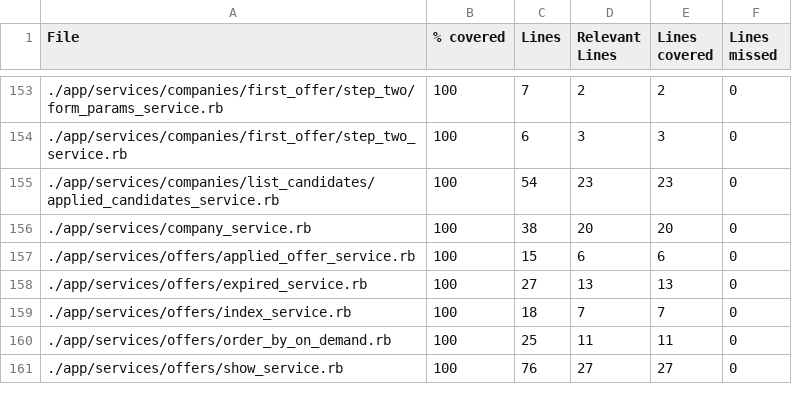
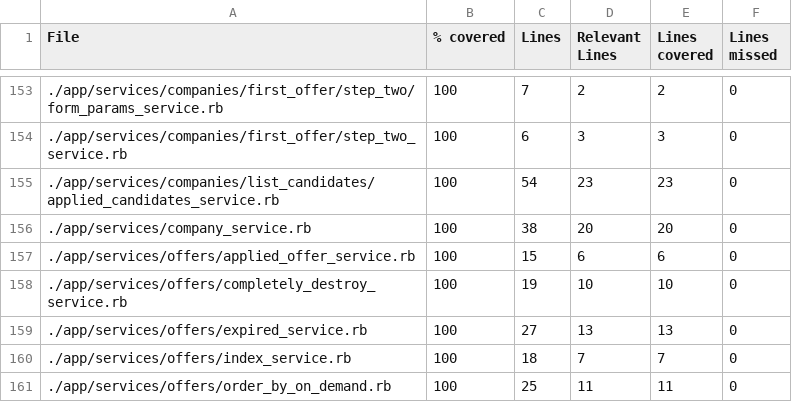
Before and after one commit to vlaguzman/hoytrabajas, a CSV file: coverage_results.csv, drawn as a sheet; only a part is shown, gaps mark what is left out; the shorter side is filled out with more unchanged rows; the diff names each change by its address in the sheet, - before the commit and + after, or states it on an @@ line.

Commit message:
add the destroy service

```diff
--- a/coverage_results.csv
+++ b/coverage_results.csv
+row 158: ./app/services/offers/completely_destroy_service.rb | 100 | 19 | 10 | 10 | 0
```
Also changed, not shown: 3 other files.
